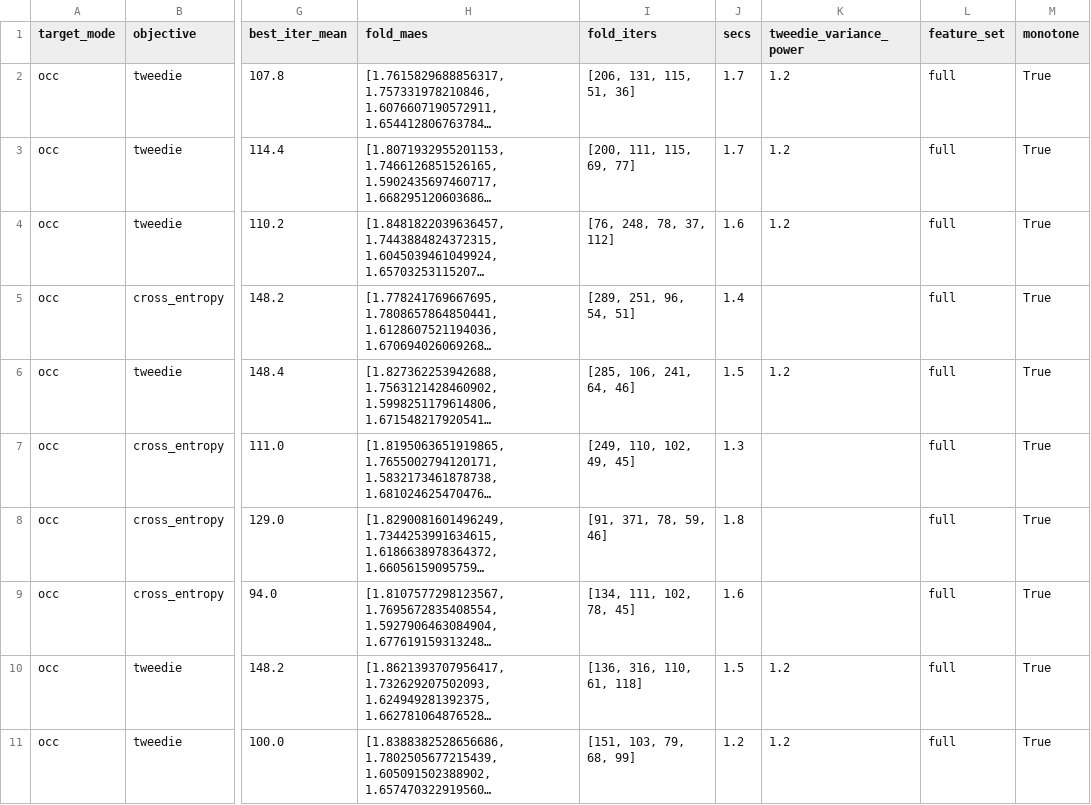
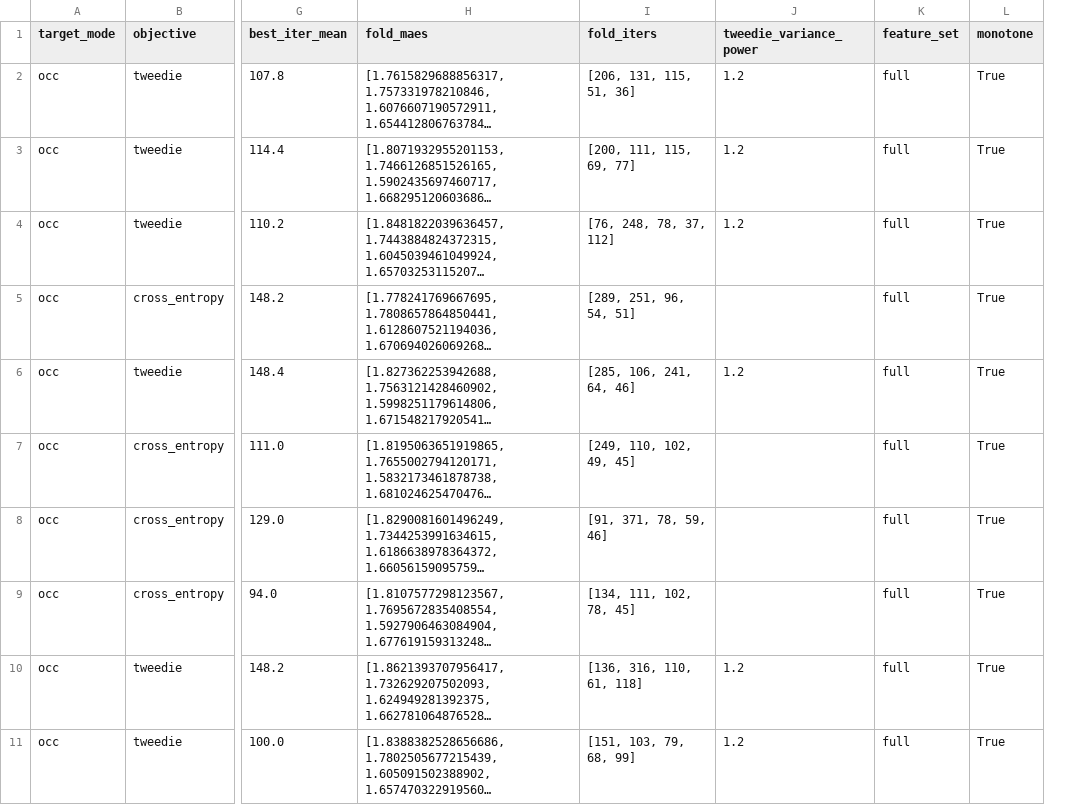
Before and after one commit to Stan-Dvd/SmartHack-BitCrush, a CSV file: reports/cv_results.csv, drawn as a sheet; only a part is shown, gaps mark what is left out; long unchanged cells end in …; the diff names each change by its address in the sheet, - before the commit and + after, or states it on an @@ line.

```diff
--- a/reports/cv_results.csv
+++ b/reports/cv_results.csv
-column J (secs), rows 2-11: 1.7 | 1.7 | 1.6 | 1.4 | 1.5 | 1.3 | 1.8 | 1.6 | 1.5 | 1.2
```
Also changed, not shown: 7 other files.
